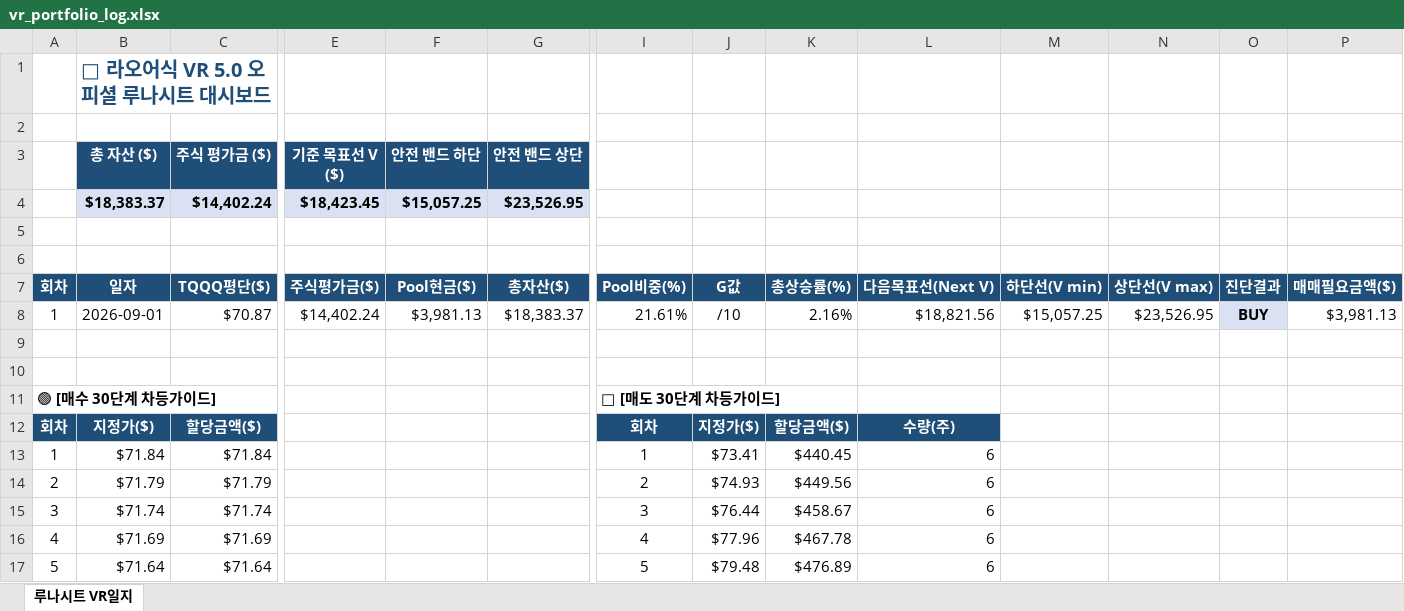
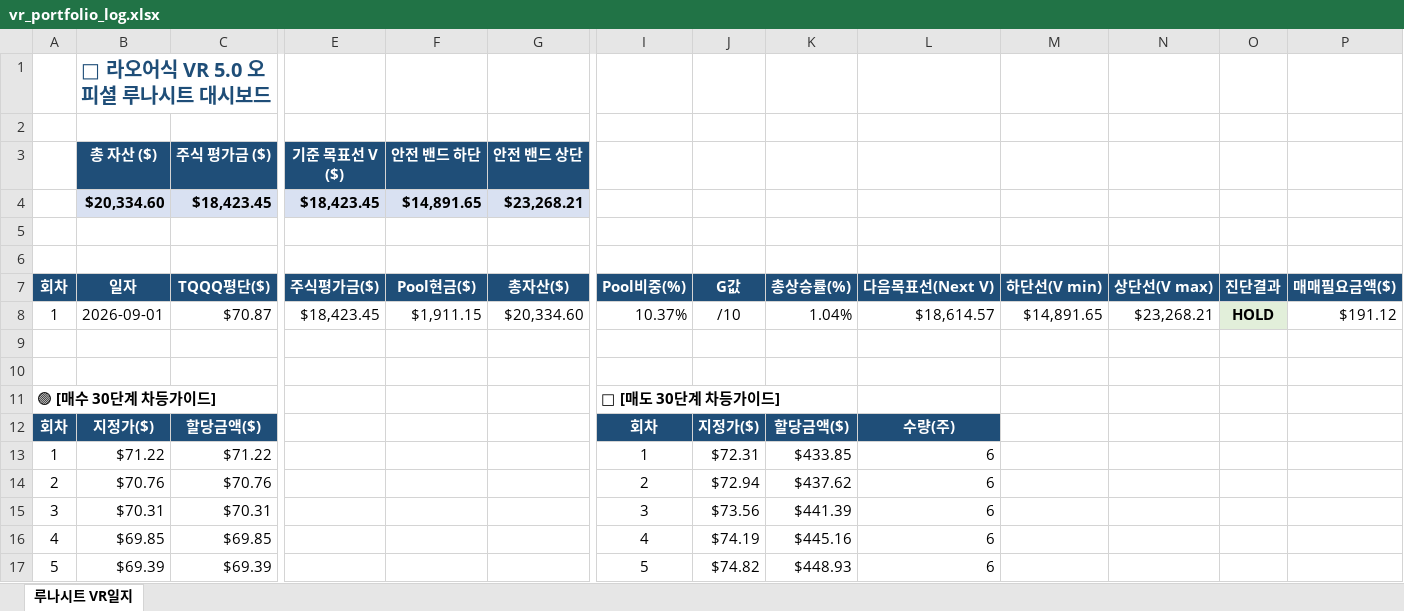
Before and after one commit to omhdydy-source/stock, an Excel workbook: vr_portfolio_log.xlsx, sheet 루나시트 VR일지, drawn as a sheet; only a part is shown, gaps mark what is left out; values as stored, in another font and other column widths than the file's, no borders; charts and pictures not drawn; removed rows and columns are numbered as before the commit, all else as after; rows hold the shown columns only; the diff covers the shown part only; the diff names each change by its address in the sheet, - before the commit and + after, or states it on an @@ line.

Commit message:
Update state and Excel log

```diff
--- a/vr_portfolio_log.xlsx (sheet 루나시트 VR일지)
+++ b/vr_portfolio_log.xlsx (sheet 루나시트 VR일지)
-row 4:  | $18,383.37 | $14,402.24 | $18,423.45 | $15,057.25 | $23,526.95
+row 4:  | $20,334.60 | $18,423.45 | $18,423.45 | $14,891.65 | $23,268.21
-E8 (기준 목표선 V ($)): $14,402.24
+E8 (기준 목표선 V ($)): $18,423.45
-F8 (안전 밴드 하단): $3,981.13
+F8 (안전 밴드 하단): $1,911.15
-G8 (안전 밴드 상단): $18,383.37
+G8 (안전 밴드 상단): $20,334.60
-I8: 21.61%
+I8: 10.37%
-K8: 2.16%
+K8: 1.04%
-L8: $18,821.56
+L8: $18,614.57
-M8: $15,057.25
+M8: $14,891.65
-N8: $23,526.95
+N8: $23,268.21
-O8: BUY
+O8: HOLD
-P8: $3,981.13
+P8: $191.12
-B13 (총 자산 ($)): $71.84
+B13 (총 자산 ($)): $71.22
-C13 (주식 평가금 ($)): $71.84
+C13 (주식 평가금 ($)): $71.22
-J13: $73.41
+J13: $72.31
-K13: $440.45
+K13: $433.85
-B14 (총 자산 ($)): $71.79
+B14 (총 자산 ($)): $70.76
-C14 (주식 평가금 ($)): $71.79
+C14 (주식 평가금 ($)): $70.76
-J14: $74.93
+J14: $72.94
-K14: $449.56
+K14: $437.62
-B15 (총 자산 ($)): $71.74
+B15 (총 자산 ($)): $70.31
-C15 (주식 평가금 ($)): $71.74
+C15 (주식 평가금 ($)): $70.31
-J15: $76.44
+J15: $73.56
-K15: $458.67
+K15: $441.39
-B16 (총 자산 ($)): $71.69
+B16 (총 자산 ($)): $69.85
-C16 (주식 평가금 ($)): $71.69
+C16 (주식 평가금 ($)): $69.85
-J16: $77.96
+J16: $74.19
-K16: $467.78
+K16: $445.16
-B17 (총 자산 ($)): $71.64
+B17 (총 자산 ($)): $69.39
-C17 (주식 평가금 ($)): $71.64
+C17 (주식 평가금 ($)): $69.39
-J17: $79.48
+J17: $74.82
-K17: $476.89
+K17: $448.93
```
Also changed, not shown: 100 edited cells elsewhere in this sheet, 1 other file.
